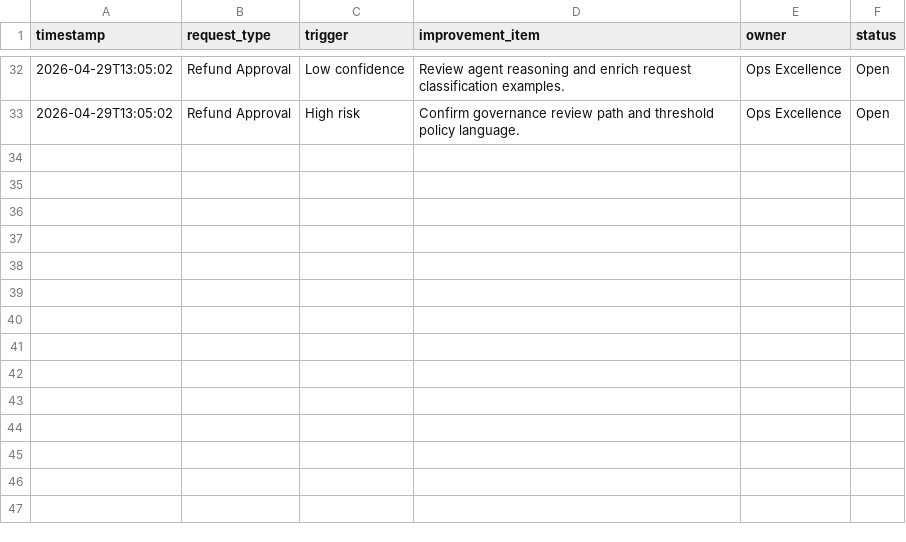
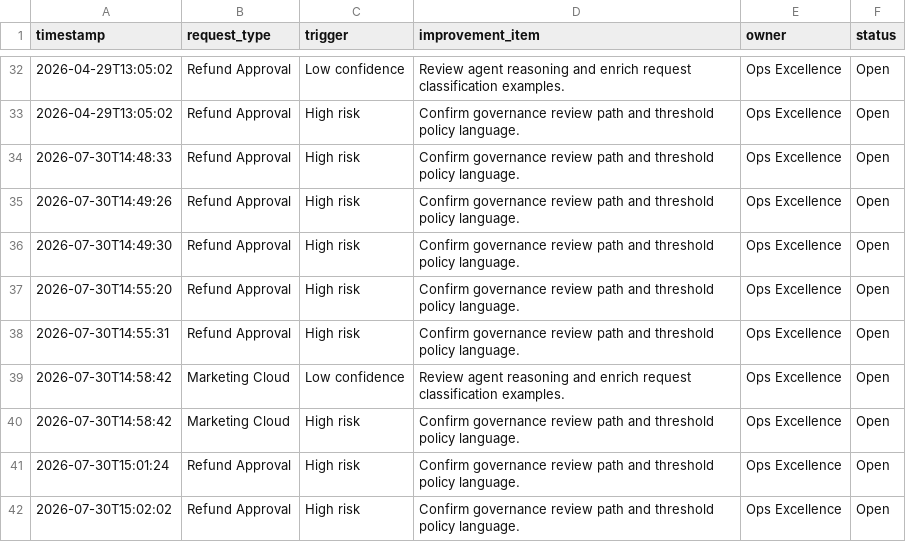
Before and after one commit to Aishwarya2510/agentops, a CSV file: outputs/improvement_backlog.csv, drawn as a sheet; only a part is shown, gaps mark what is left out.

```diff
--- a/outputs/improvement_backlog.csv
+++ b/outputs/improvement_backlog.csv
@@ -33 +33,10 @@ timestamp,request_type,trigger,improvement_item,owner,status
 2026-04-29T13:05:02,Refund Approval,High risk,Confirm governance review path and threshold policy language.,Ops Excellence,Open
+2026-07-30T14:48:33,Refund Approval,High risk,Confirm governance review path and threshold policy language.,Ops Excellence,Open
+2026-07-30T14:49:26,Refund Approval,High risk,Confirm governance review path and threshold policy language.,Ops Excellence,Open
+2026-07-30T14:49:30,Refund Approval,High risk,Confirm governance review path and threshold policy language.,Ops Excellence,Open
+2026-07-30T14:55:20,Refund Approval,High risk,Confirm governance review path and threshold policy language.,Ops Excellence,Open
+2026-07-30T14:55:31,Refund Approval,High risk,Confirm governance review path and threshold policy language.,Ops Excellence,Open
+2026-07-30T14:58:42,Marketing Cloud,Low confidence,Review agent reasoning and enrich request classification examples.,Ops Excellence,Open
+2026-07-30T14:58:42,Marketing Cloud,High risk,Confirm governance review path and threshold policy language.,Ops Excellence,Open
+2026-07-30T15:01:24,Refund Approval,High risk,Confirm governance review path and threshold policy language.,Ops Excellence,Open
+2026-07-30T15:02:02,Refund Approval,High risk,Confirm governance review path and threshold policy language.,Ops Excellence,Open
```
Also changed, not shown: outputs/eval_log.csv, 25 other files.
